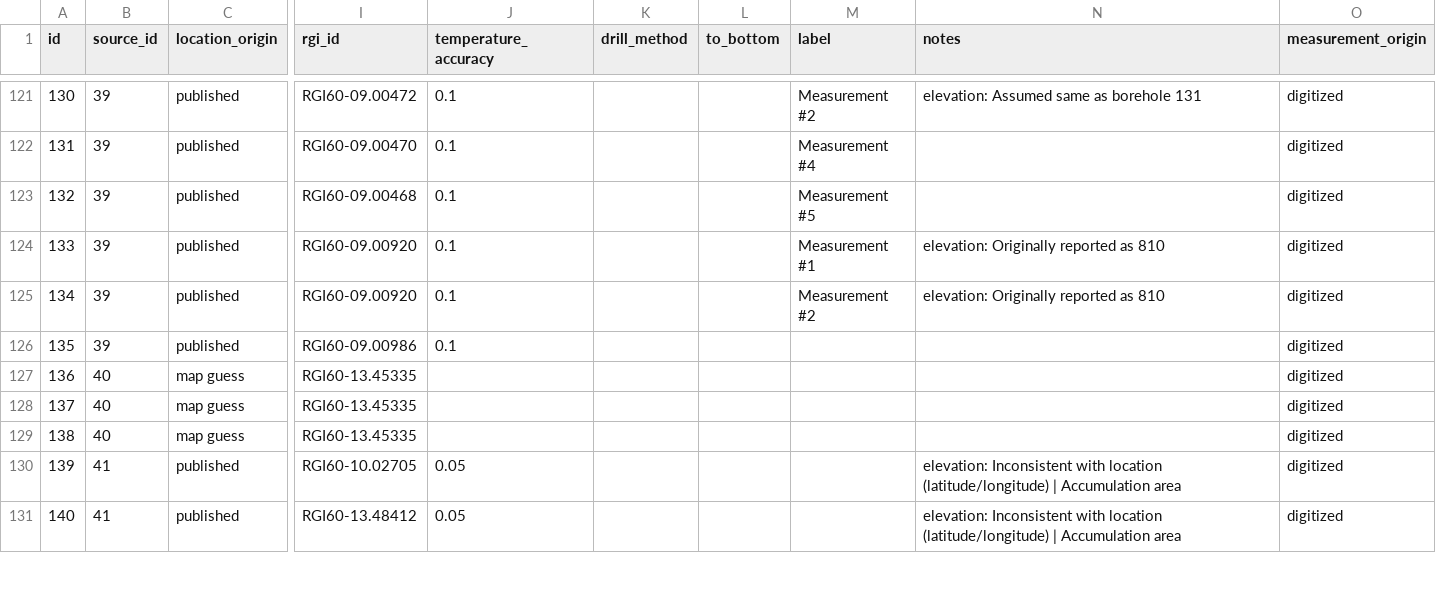
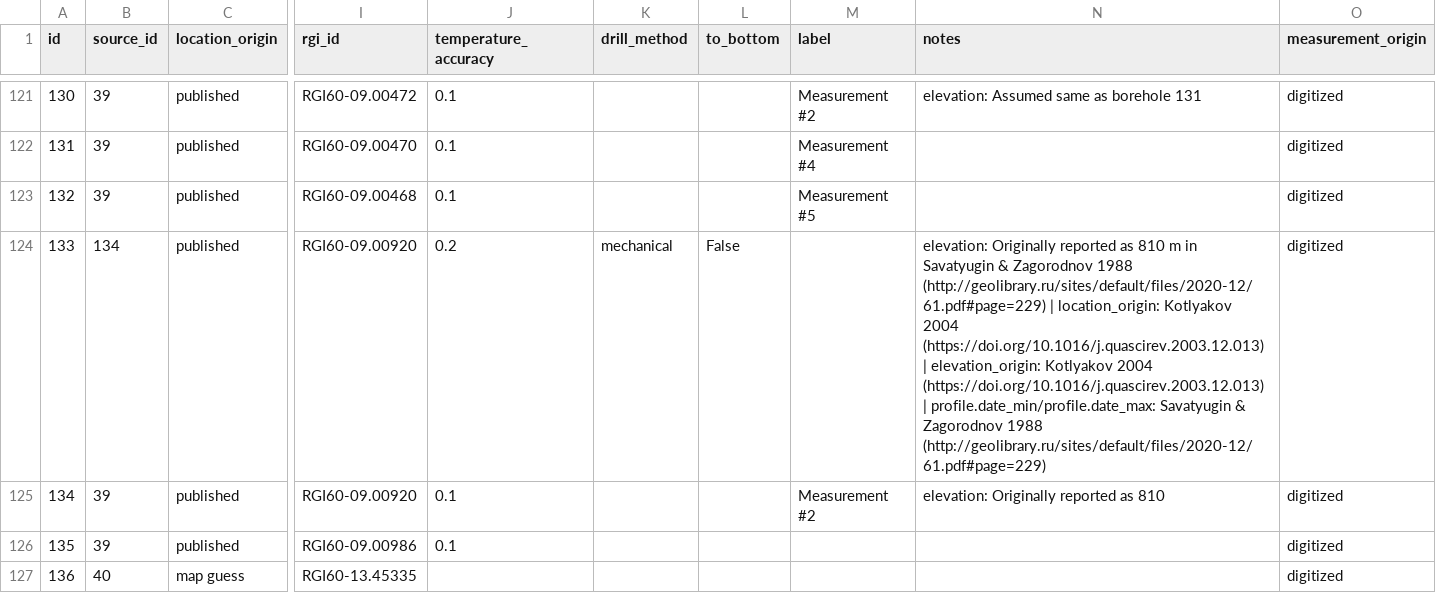
Before and after one commit to mjacqu/glenglat, a CSV file: data/borehole.csv, drawn as a sheet; only a part is shown, gaps mark what is left out; the shorter side is filled out with more unchanged rows; the diff names each change by its address in the sheet, - before the commit and + after, or states it on an @@ line.

```diff
--- a/data/borehole.csv
+++ b/data/borehole.csv
-B124 (source_id): 39
+B124 (source_id): 134
-J124 (temperature_accuracy): 0.1
+J124 (temperature_accuracy): 0.2
-K124 (drill_method): (empty)
+K124 (drill_method): mechanical
-L124 (to_bottom): (empty)
+L124 (to_bottom): False
-M124 (label): Measurement #1
+M124 (label): (empty)
-N124 (notes): …as 810
+N124 (notes): …as 810 m in Savatyugin & Zagorodnov 1988 (http://geolibrary.ru/sites/default/files/2020-12/61.pdf#page=229) | location_origin: Kotlyakov 2004 (https://doi.org/10.1016/j.quascirev.2003.12.013) | elevation_origin: Kotlyakov 2004 (https://doi.org/10.1016/j.quascirev.2003.12.013) | profile.date_min/profile.date_max: Savatyugin & Zagorodnov 1988 (http://geolibrary.ru/sites/default/files/2020-12/61.pdf#page=229)
```
Also changed, not shown: data/measurement.csv, data/profile.csv, 3 other files.
